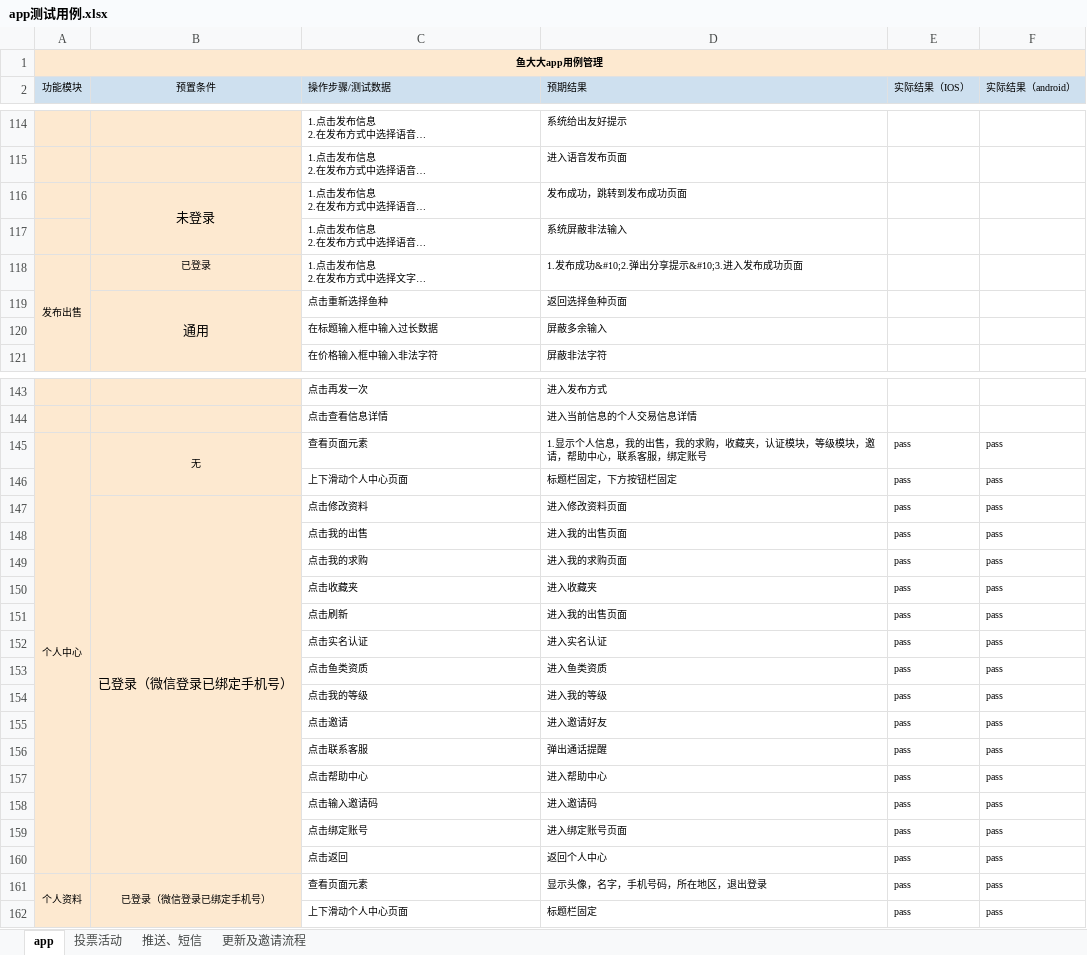
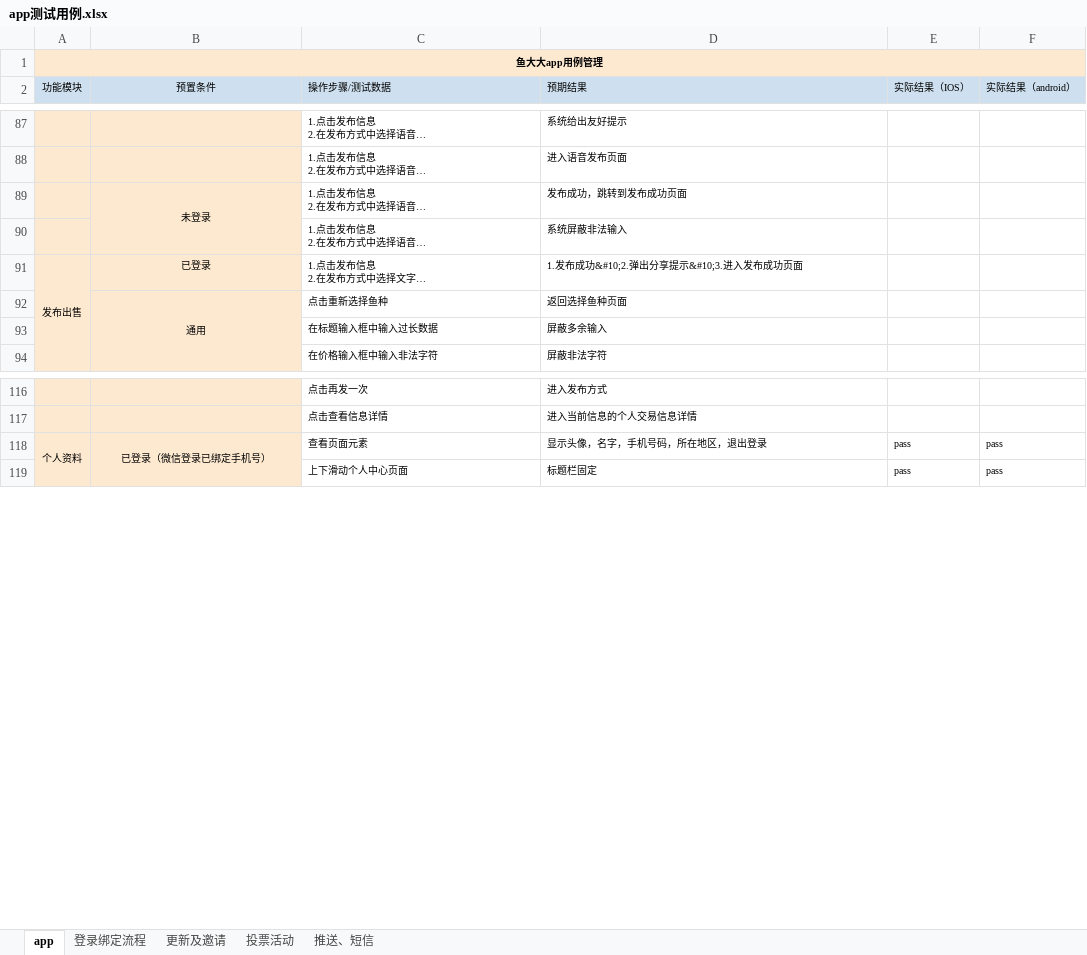
Before and after one commit to daisiyu/yudada_yongli, an Excel workbook: app测试用例.xlsx, sheet app, drawn as a sheet; only a part is shown, gaps mark what is left out; long unchanged cells end in …; values as stored, in another font and other column widths than the file's, no borders; removed rows and columns are numbered as before the commit, all else as after; the diff covers the shown part only; the diff names each change by its address in the sheet, - before the commit and + after, or states it on an @@ line.

```diff
--- a/app测试用例.xlsx (sheet app)
+++ b/app测试用例.xlsx (sheet app)
-sheet tab: 更新及邀请流程
+sheet tab: 登录绑定流程
+sheet tab: 更新及邀请
@@ B89 text size: smaller @@
@@ B92 text size: smaller @@
-row 145: 个人中心 | 无 | 查看页面元素 | 1.显示个人信息，我的出售，我的求购，收藏夹，认证模块，等级模块，邀请，帮助中心，联系客服，绑定账号 | pass | pass
-row 146:  |  | 上下滑动个人中心页面 | 标题栏固定，下方按钮栏固定 | pass | pass
-row 147:  | 已登录（微信登录已绑定手机号） | 点击修改资料 | 进入修改资料页面 | pass | pass
-row 148:  |  | 点击我的出售 | 进入我的出售页面 | pass | pass
-row 149:  |  | 点击我的求购 | 进入我的求购页面 | pass | pass
-row 150:  |  | 点击收藏夹 | 进入收藏夹 | pass | pass
-row 151:  |  | 点击刷新 | 进入我的出售页面 | pass | pass
-row 152:  |  | 点击实名认证 | 进入实名认证 | pass | pass
-row 153:  |  | 点击鱼类资质 | 进入鱼类资质 | pass | pass
-row 154:  |  | 点击我的等级 | 进入我的等级 | pass | pass
-row 155:  |  | 点击邀请 | 进入邀请好友 | pass | pass
-row 156:  |  | 点击联系客服 | 弹出通话提醒 | pass | pass
-row 157:  |  | 点击帮助中心 | 进入帮助中心 | pass | pass
-row 158:  |  | 点击输入邀请码 | 进入邀请码 | pass | pass
-row 159:  |  | 点击绑定账号 | 进入绑定账号页面 | pass | pass
-row 160:  |  | 点击返回 | 返回个人中心 | pass | pass
```
Also changed, not shown: 35 removed rows, 1 edited cell, cell formats and merged cells elsewhere in this sheet, 1 other file.
